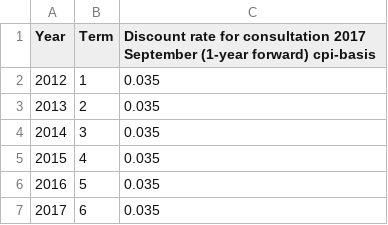
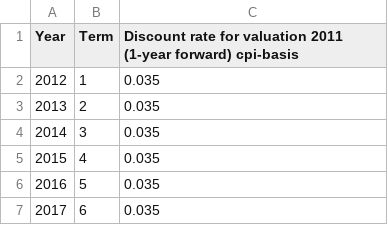
Before and after one commit to SussexUCU/USS, a CSV file: data/discount_rates/cpi/2011_DISCOUNT_RATE_cpi_basis.csv, drawn as a sheet; only a part is shown.

```diff
--- a/data/discount_rates/cpi/2011_DISCOUNT_RATE_cpi_basis.csv
+++ b/data/discount_rates/cpi/2011_DISCOUNT_RATE_cpi_basis.csv
@@ -1,2 +1,2 @@
-Year,Term,Discount rate for consultation 2017 September (1-year forward) cpi-basis
+Year,Term,Discount rate for valuation 2011 (1-year forward) cpi-basis
 2012,1,0.035
```
Also changed, not shown: 1 other file.
